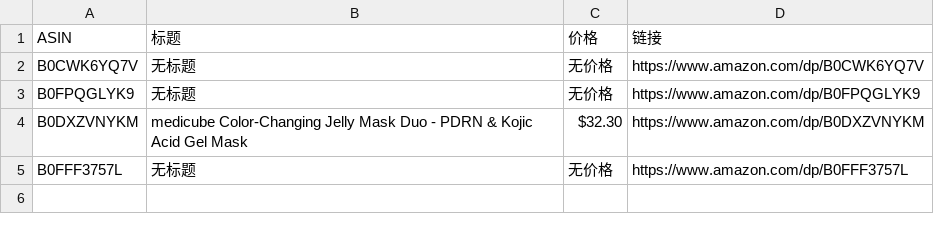
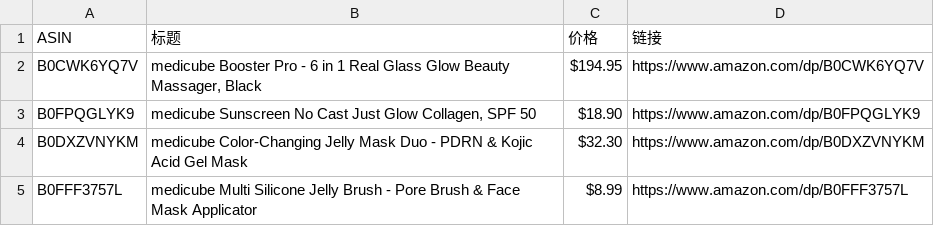
Before and after one commit to wekede01-crypto/Cursor-Review, a CSV file: review_data.csv, drawn as a sheet.

```diff
--- a/review_data.csv
+++ b/review_data.csv
@@ -1,5 +1,5 @@
 ASIN,标题,价格,链接
-B0CWK6YQ7V,无标题,无价格,https://www.amazon.com/dp/B0CWK6YQ7V
-B0FPQGLYK9,无标题,无价格,https://www.amazon.com/dp/B0FPQGLYK9
+B0CWK6YQ7V,"medicube Booster Pro - 6 in 1 Real Glass Glow Beauty Massager, Black",$194.95,https://www.amazon.com/dp/B0CWK6YQ7V
+B0FPQGLYK9,"medicube Sunscreen No Cast Just Glow Collagen, SPF 50",$18.90,https://www.amazon.com/dp/B0FPQGLYK9
 B0DXZVNYKM,medicube Color-Changing Jelly Mask Duo - PDRN & Kojic Acid Gel Mask,$32.30,https://www.amazon.com/dp/B0DXZVNYKM
-B0FFF3757L,无标题,无价格,https://www.amazon.com/dp/B0FFF3757L
+B0FFF3757L,medicube Multi Silicone Jelly Brush - Pore Brush & Face Mask Applicator,$8.99,https://www.amazon.com/dp/B0FFF3757L
```
Also changed, not shown: 1 other file.
